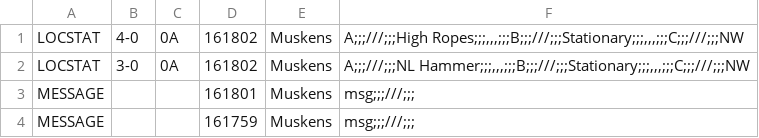
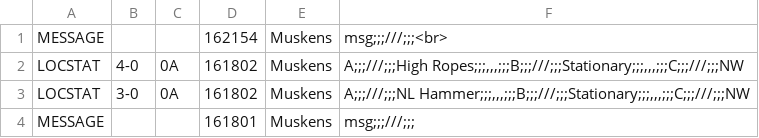
Before and after one commit to pikpik23/CP-v3.0, a CSV file: GUI_Test/resources/static/logs.csv, drawn as a sheet; only a part is shown; the shorter side is filled out with more unchanged rows.

```diff
--- a/GUI_Test/resources/static/logs.csv
+++ b/GUI_Test/resources/static/logs.csv
@@ -1 +1,2 @@
+MESSAGE,,,162154,Muskens,msg;;;///;;;<br>
 LOCSTAT,4-0,0A,161802,Muskens,"A;;;///;;;High Ropes;;;,,,;;;B;;;///;;;Stationary;;;,,,;;;C;;;///;;;NW"
```
Also changed, not shown: 1 other file.
